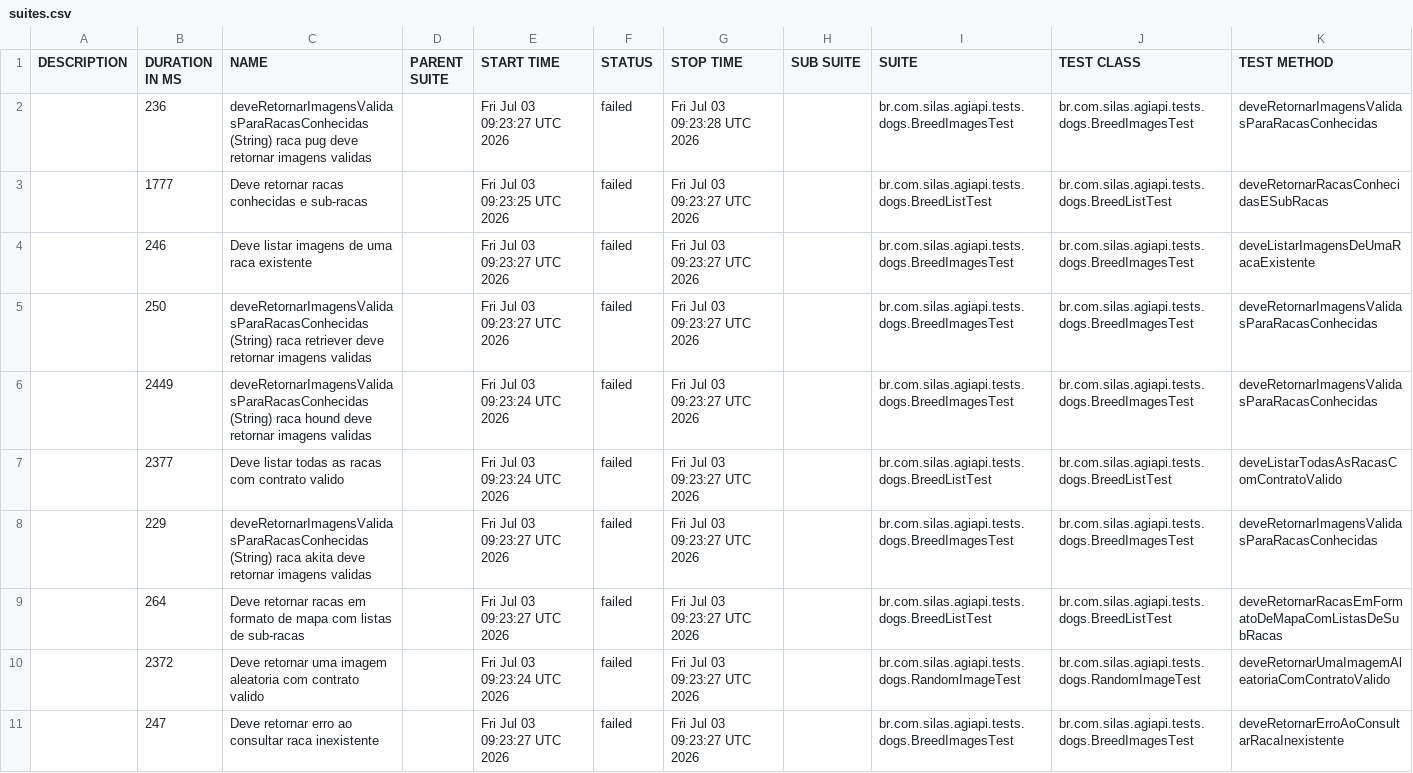
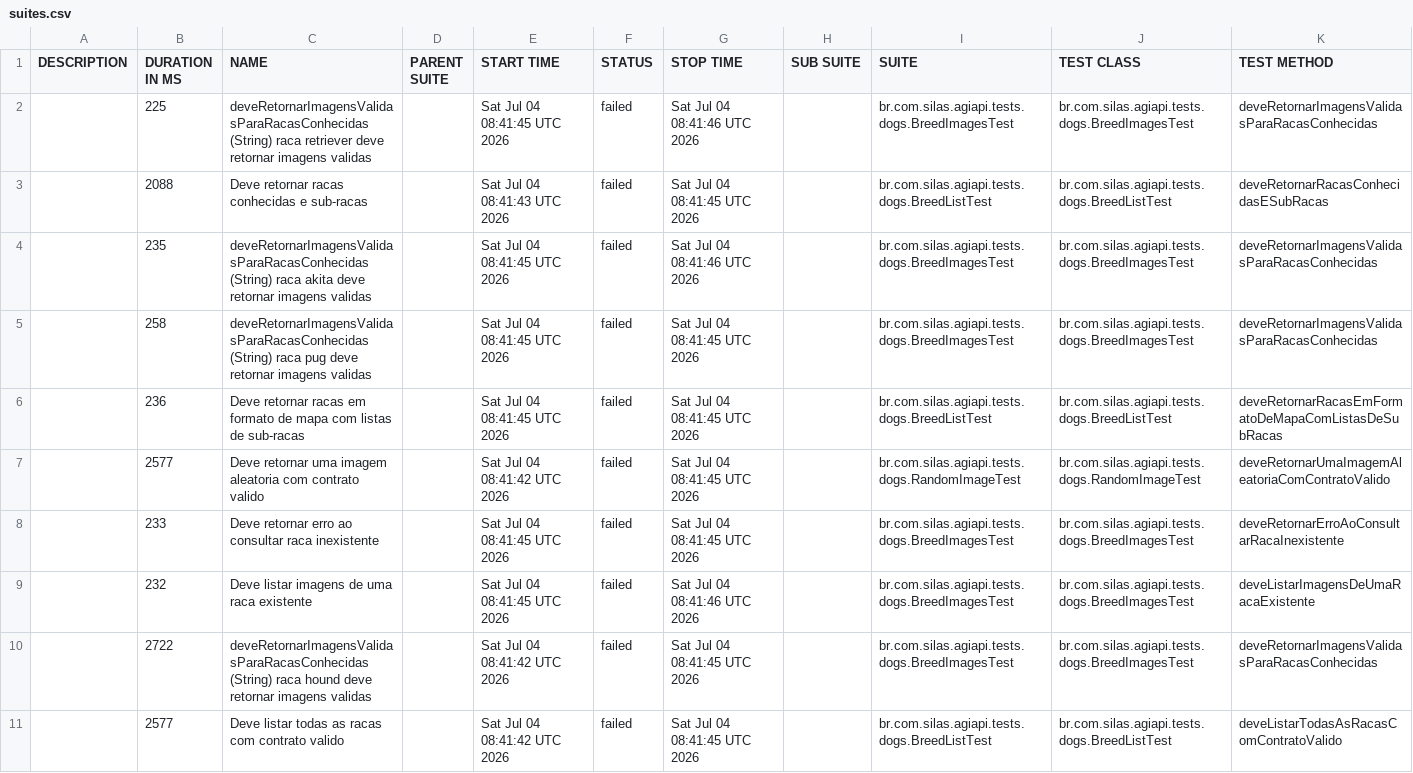
Before and after one commit to silasmarques/agi-api, a CSV file: data/suites.csv, drawn as a sheet; removed rows and columns are numbered as before the commit, all else as after; the diff names each change by its address in the sheet, - before the commit and + after, or states it on an @@ line.

```diff
--- a/data/suites.csv
+++ b/data/suites.csv
-B2 (DURATION IN MS): 236
+B2 (DURATION IN MS): 225
-C2 (NAME): …(String) raca pug deve retornar…
+C2 (NAME): …(String) raca retriever deve retornar…
-E2 (START TIME): Fri Jul 03 09:23:27 UTC 2026
+E2 (START TIME): Sat Jul 04 08:41:45 UTC 2026
-G2 (STOP TIME): Fri Jul 03 09:23:28 UTC 2026
+G2 (STOP TIME): Sat Jul 04 08:41:46 UTC 2026
-B3 (DURATION IN MS): 1777
+B3 (DURATION IN MS): 2088
-E3 (START TIME): Fri Jul 03 09:23:25 UTC 2026
+E3 (START TIME): Sat Jul 04 08:41:43 UTC 2026
-G3 (STOP TIME): Fri Jul 03 09:23:27 UTC 2026
+G3 (STOP TIME): Sat Jul 04 08:41:45 UTC 2026
-row 4:  | 246 | Deve listar imagens de uma raca existente |  | Fri Jul 03 09:23:27 UTC 2026 | failed | Fri Jul 03 09:23:27 UTC 2026 |  | br.com.silas.agiapi.tests.dogs.BreedImagesTest | br.com.silas.agiapi.tests.dogs.BreedImagesTest | deveListarImagensDeUmaRacaExistente
-row 5:  | 250 | deveRetornarImagensValidasParaRacasConhecidas (String) raca retriever deve retornar imagens validas |  | Fri Jul 03 09:23:27 UTC 2026 | failed | Fri Jul 03 09:23:27 UTC 2026 |  | br.com.silas.agiapi.tests.dogs.BreedImagesTest | br.com.silas.agiapi.tests.dogs.BreedImagesTest | deveRetornarImagensValidasParaRacasConhecidas
-row 6:  | 2449 | deveRetornarImagensValidasParaRacasConhecidas (String) raca hound deve retornar imagens validas |  | Fri Jul 03 09:23:24 UTC 2026 | failed | Fri Jul 03 09:23:27 UTC 2026 |  | br.com.silas.agiapi.tests.dogs.BreedImagesTest | br.com.silas.agiapi.tests.dogs.BreedImagesTest | deveRetornarImagensValidasParaRacasConhecidas
-row 7:  | 2377 | Deve listar todas as racas com contrato valido |  | Fri Jul 03 09:23:24 UTC 2026 | failed | Fri Jul 03 09:23:27 UTC 2026 |  | br.com.silas.agiapi.tests.dogs.BreedListTest | br.com.silas.agiapi.tests.dogs.BreedListTest | deveListarTodasAsRacasComContratoValido
-B4 (DURATION IN MS): 229
+B4 (DURATION IN MS): 235
-E4 (START TIME): Fri Jul 03 09:23:27 UTC 2026
+E4 (START TIME): Sat Jul 04 08:41:45 UTC 2026
-G4 (STOP TIME): Fri Jul 03 09:23:27 UTC 2026
+G4 (STOP TIME): Sat Jul 04 08:41:46 UTC 2026
+row 5:  | 258 | deveRetornarImagensValidasParaRacasConhecidas (String) raca pug deve retornar imagens validas |  | Sat Jul 04 08:41:45 UTC 2026 | failed | Sat Jul 04 08:41:45 UTC 2026 |  | br.com.silas.agiapi.tests.dogs.BreedImagesTest | br.com.silas.agiapi.tests.dogs.BreedImagesTest | deveRetornarImagensValidasParaRacasConhecidas
-B6 (DURATION IN MS): 264
+B6 (DURATION IN MS): 236
-E6 (START TIME): Fri Jul 03 09:23:27 UTC 2026
+E6 (START TIME): Sat Jul 04 08:41:45 UTC 2026
-G6:G8 (STOP TIME): Fri Jul 03 09:23:27 UTC 2026
+G6:G8 (STOP TIME): Sat Jul 04 08:41:45 UTC 2026
-B7 (DURATION IN MS): 2372
+B7 (DURATION IN MS): 2577
-E7 (START TIME): Fri Jul 03 09:23:24 UTC 2026
+E7 (START TIME): Sat Jul 04 08:41:42 UTC 2026
-B8 (DURATION IN MS): 247
+B8 (DURATION IN MS): 233
-E8 (START TIME): Fri Jul 03 09:23:27 UTC 2026
+E8 (START TIME): Sat Jul 04 08:41:45 UTC 2026
+row 9:  | 232 | Deve listar imagens de uma raca existente |  | Sat Jul 04 08:41:45 UTC 2026 | failed | Sat Jul 04 08:41:46 UTC 2026 |  | br.com.silas.agiapi.tests.dogs.BreedImagesTest | br.com.silas.agiapi.tests.dogs.BreedImagesTest | deveListarImagensDeUmaRacaExistente
+row 10:  | 2722 | deveRetornarImagensValidasParaRacasConhecidas (String) raca hound deve retornar imagens validas |  | Sat Jul 04 08:41:42 UTC 2026 | failed | Sat Jul 04 08:41:45 UTC 2026 |  | br.com.silas.agiapi.tests.dogs.BreedImagesTest | br.com.silas.agiapi.tests.dogs.BreedImagesTest | deveRetornarImagensValidasParaRacasConhecidas
+row 11:  | 2577 | Deve listar todas as racas com contrato valido |  | Sat Jul 04 08:41:42 UTC 2026 | failed | Sat Jul 04 08:41:45 UTC 2026 |  | br.com.silas.agiapi.tests.dogs.BreedListTest | br.com.silas.agiapi.tests.dogs.BreedListTest | deveListarTodasAsRacasComContratoValido
```
Also changed, not shown: 55 other files.
